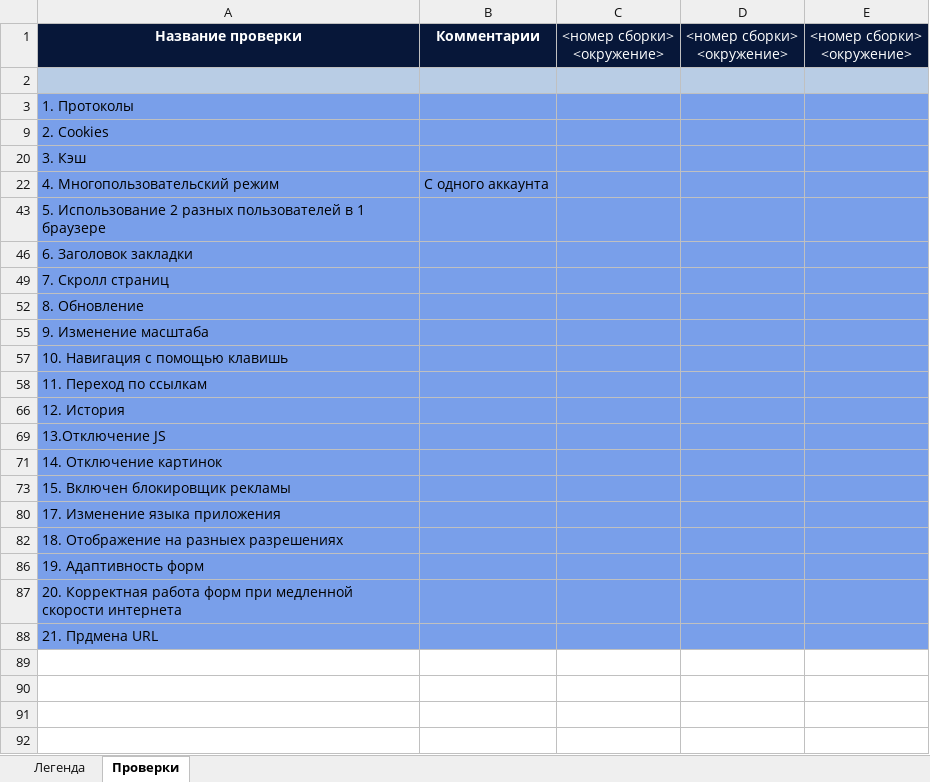
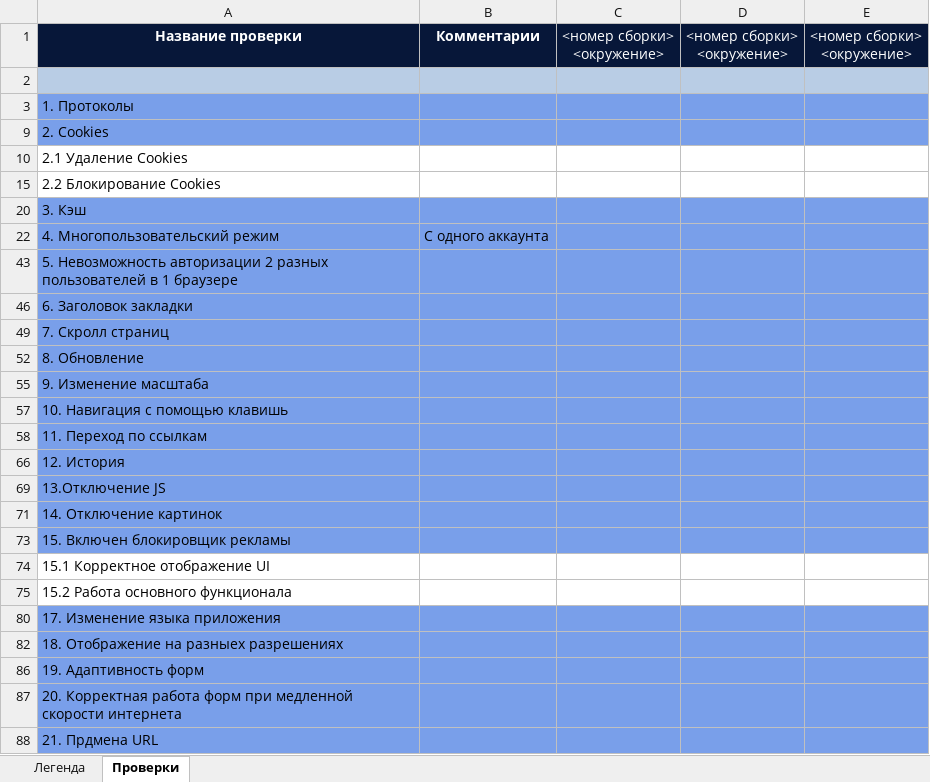
Before and after one commit to Skaymen93/Test, an Excel workbook: Kufar.by_чек-лист.xlsx, sheet Проверки, drawn as a sheet; values as stored, in another font and other column widths than the file's, no borders; the diff names each change by its address in the sheet, - before the commit and + after, or states it on an @@ line.

Commit message:
Обновлены проверки

```diff
--- a/Kufar.by_чек-лист.xlsx (sheet Проверки)
+++ b/Kufar.by_чек-лист.xlsx (sheet Проверки)
@@ row 10 unhidden: 2.1 Удаление Cookies @@
@@ row 15 unhidden: 2.2 Блокирование Cookies @@
-A43: 5. Использование 2 разных…
+A43: 5. Невозможность авторизации 2 разных…
@@ row 74 unhidden: 15.1 Корректное отображение UI @@
@@ row 75 unhidden: 15.2 Работа основного функционала @@
```
